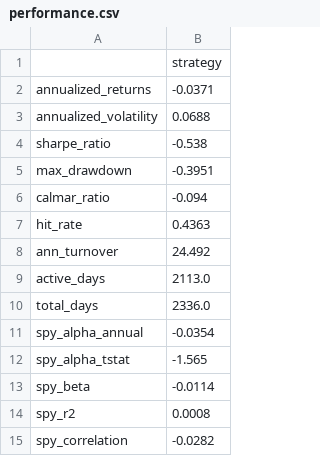
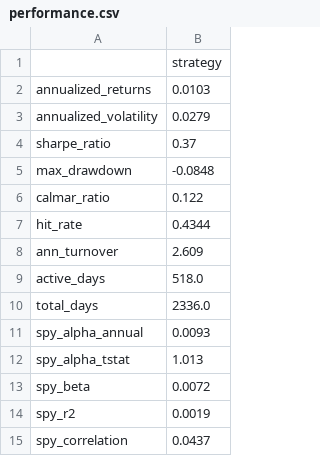
Before and after one commit to japeshwar/US-Transportation-Residual-StatArb, a CSV file: Notebooks/Outputs/performance.csv, drawn as a sheet.

```diff
--- a/Notebooks/Outputs/performance.csv
+++ b/Notebooks/Outputs/performance.csv
@@ -1,15 +1,15 @@
 ,strategy
-annualized_returns,-0.0371
-annualized_volatility,0.0688
-sharpe_ratio,-0.538
-max_drawdown,-0.3951
-calmar_ratio,-0.094
-hit_rate,0.4363
-ann_turnover,24.492
-active_days,2113.0
+annualized_returns,0.0103
+annualized_volatility,0.0279
+sharpe_ratio,0.37
+max_drawdown,-0.0848
+calmar_ratio,0.122
+hit_rate,0.4344
+ann_turnover,2.609
+active_days,518.0
 total_days,2336.0
-spy_alpha_annual,-0.0354
-spy_alpha_tstat,-1.565
-spy_beta,-0.0114
-spy_r2,0.0008
-spy_correlation,-0.0282
+spy_alpha_annual,0.0093
+spy_alpha_tstat,1.013
+spy_beta,0.0072
+spy_r2,0.0019
+spy_correlation,0.0437
```
Also changed, not shown: 13 other files.
